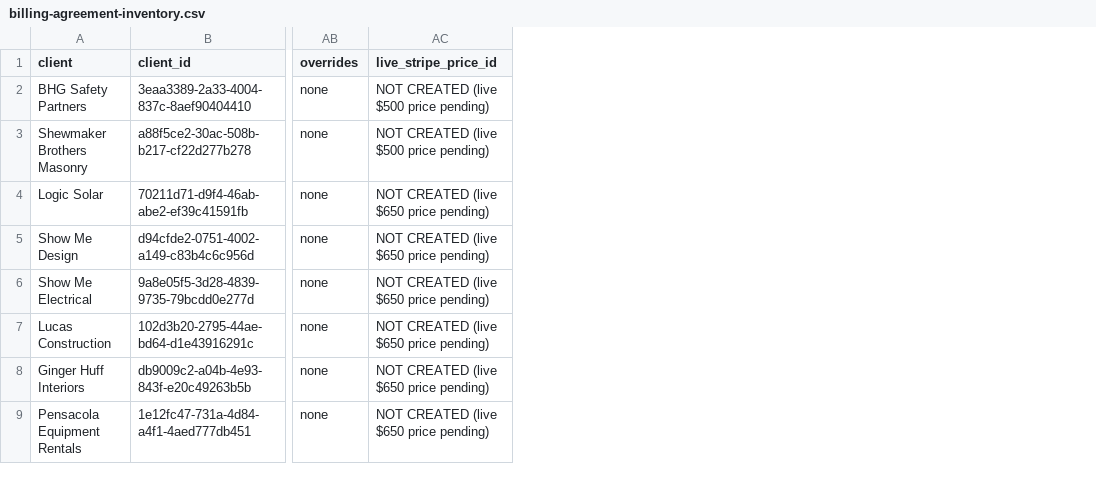
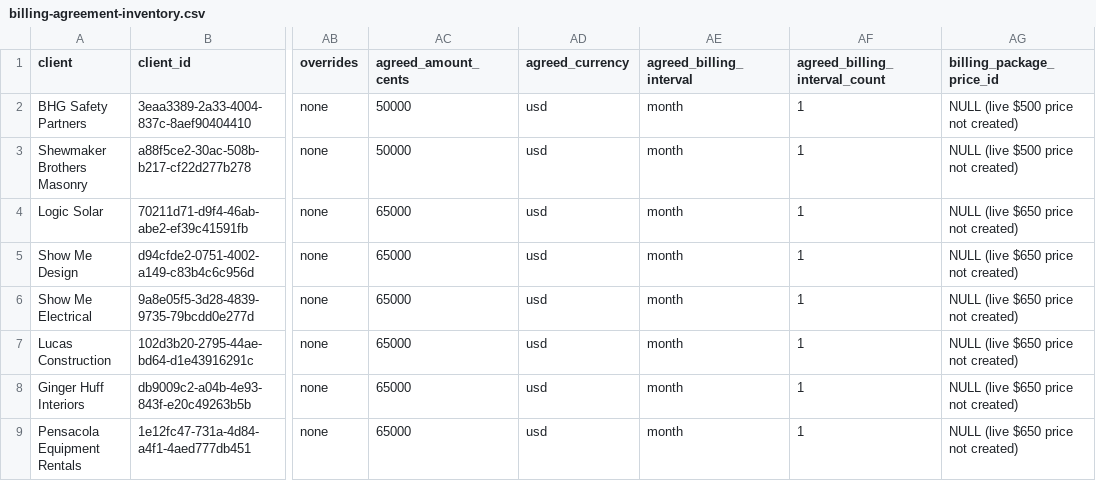
Before and after one commit to Compass2026/CompassCRM-, a CSV file: docs/billing-agreement-inventory.csv, drawn as a sheet; only a part is shown, gaps mark what is left out; removed rows and columns are numbered as before the commit, all else as after; the diff names each change by its address in the sheet, - before the commit and + after, or states it on an @@ line.

```diff
--- a/docs/billing-agreement-inventory.csv
+++ b/docs/billing-agreement-inventory.csv
-column AC (live_stripe_price_id), rows 2-9: NOT CREATED (live $500 price pending) | NOT CREATED (live $500 price pending) | NOT CREATED (live $650 price pending) | NOT CREATED (live $650 price pending) | NOT CREATED (live $650 price pending) | NOT CREATED (live $650 price pending) | NOT CREATED (live $650 price pending) | NOT CREATED (live $650 price pending)
+column AC (agreed_amount_cents), rows 2-9: 50000 | 50000 | 65000 | 65000 | 65000 | 65000 | 65000 | 65000
+column AD (agreed_currency), rows 2-9: all usd
+column AE (agreed_billing_interval), rows 2-9: all month
+column AF (agreed_billing_interval_count), rows 2-9: all 1
+column AG (billing_package_price_id), rows 2-9: NULL (live $500 price not created) | NULL (live $500 price not created) | NULL (live $650 price not created) | NULL (live $650 price not created) | NULL (live $650 price not created) | NULL (live $650 price not created) | NULL (live $650 price not created) | NULL (live $650 price not created)
```
Also changed, not shown: 38 other files.
